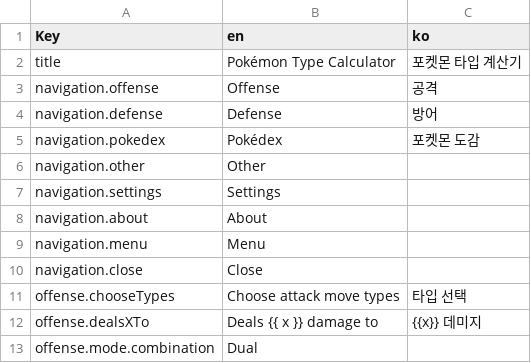
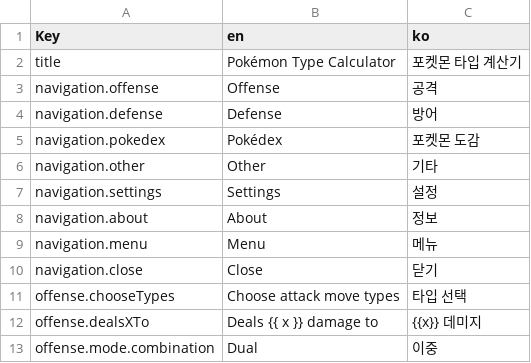
Before and after one commit to wavebeem/pkmn.help, a CSV file: public/translations/ko.csv, drawn as a sheet; only a part is shown; the diff covers the shown part only.

Commit message:
Updated Korean translation

```diff
--- a/public/translations/ko.csv
+++ b/public/translations/ko.csv
@@ -5,9 +5,9 @@ navigation.defense,Defense,방어
 navigation.pokedex,Pokédex,포켓몬 도감
-navigation.other,Other,
-navigation.settings,Settings,
-navigation.about,About,
-navigation.menu,Menu,
-navigation.close,Close,
+navigation.other,Other,기타
+navigation.settings,Settings,설정
+navigation.about,About,정보
+navigation.menu,Menu,메뉴
+navigation.close,Close,닫기
 offense.chooseTypes,Choose attack move types,타입 선택
 offense.dealsXTo,Deals {{ x }} damage to,{{x}} 데미지
-offense.mode.combination,Dual,
+offense.mode.combination,Dual,이중
```
Also changed, not shown: 33 edited cells elsewhere in this file, 2 other files.
